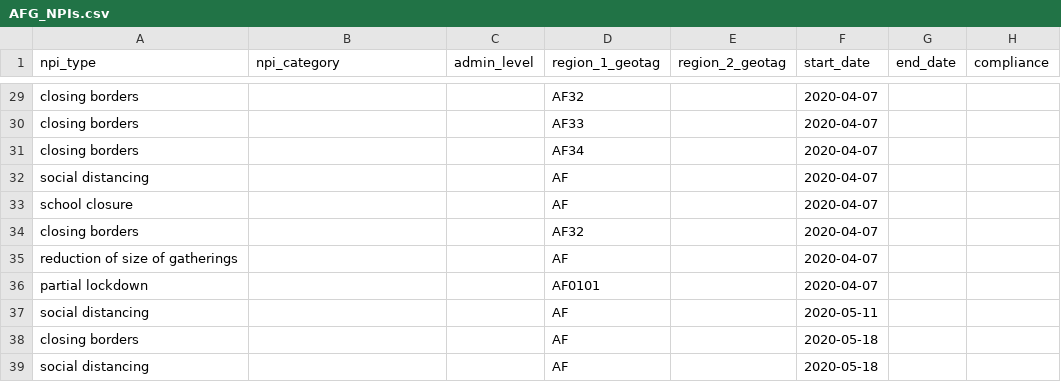
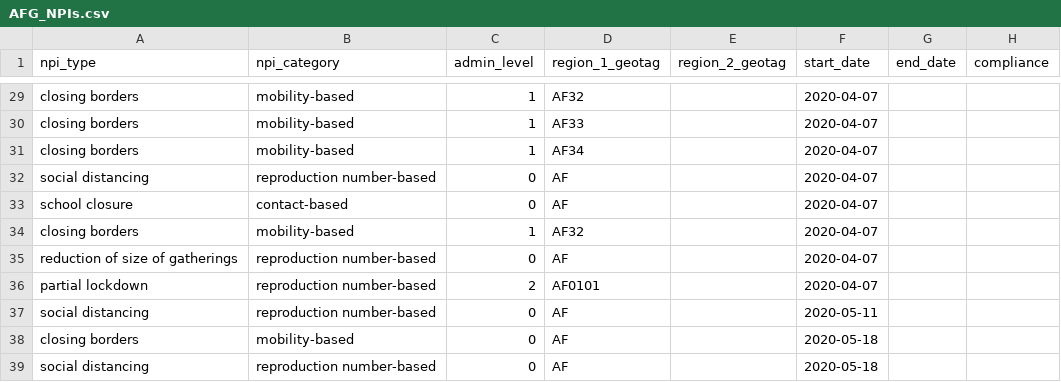
Before and after one commit to orest-d/pa-COVID-model-parameterization, a CSV file: Outputs/AFG/NPIs/AFG_NPIs.csv, drawn as a sheet; only a part is shown, gaps mark what is left out; the diff covers the shown part only; the diff names each change by its address in the sheet, - before the commit and + after, or states it on an @@ line.

Commit message:
Added admin level and npi category

```diff
--- a/Outputs/AFG/NPIs/AFG_NPIs.csv
+++ b/Outputs/AFG/NPIs/AFG_NPIs.csv
-B29:B31 (npi_category): (empty)
+B29:B31 (npi_category): mobility-based
-C29:C31 (admin_level): (empty)
+C29:C31 (admin_level): 1
-B32 (npi_category): (empty)
+B32 (npi_category): reproduction number-based
-C32:C33 (admin_level): (empty)
+C32:C33 (admin_level): 0
-B33 (npi_category): (empty)
+B33 (npi_category): contact-based
-B34 (npi_category): (empty)
+B34 (npi_category): mobility-based
-C34 (admin_level): (empty)
+C34 (admin_level): 1
-B35:B37 (npi_category): (empty)
+B35:B37 (npi_category): reproduction number-based
-C35 (admin_level): (empty)
+C35 (admin_level): 0
-C36 (admin_level): (empty)
+C36 (admin_level): 2
-C37:C39 (admin_level): (empty)
+C37:C39 (admin_level): 0
-B38 (npi_category): (empty)
+B38 (npi_category): mobility-based
-B39 (npi_category): (empty)
+B39 (npi_category): reproduction number-based
```
Also changed, not shown: 54 edited cells elsewhere in this file, Inputs/ACAPS_NPIs/NPIs - ACAPS NPIs.csv, 7 other files.
